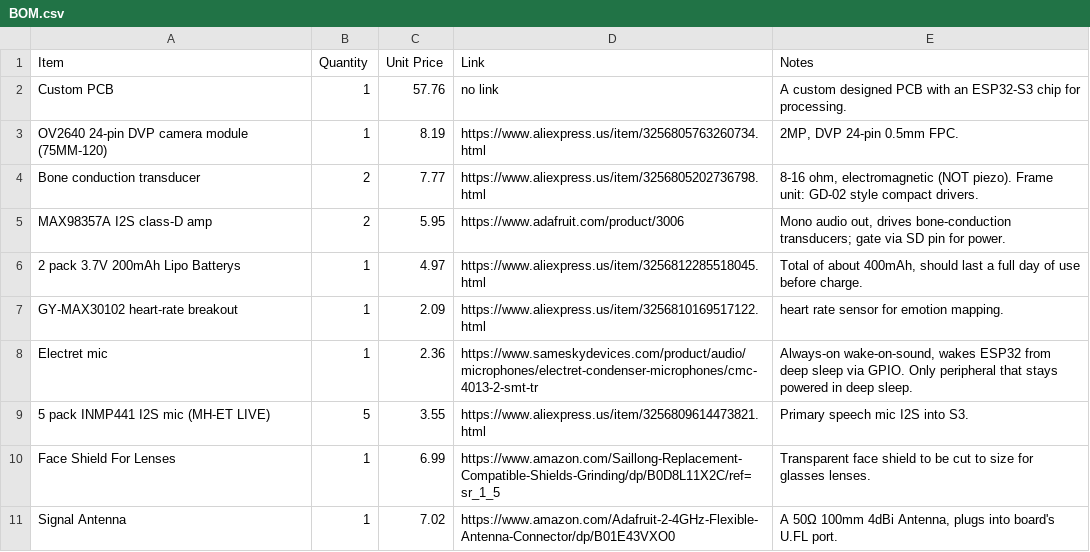
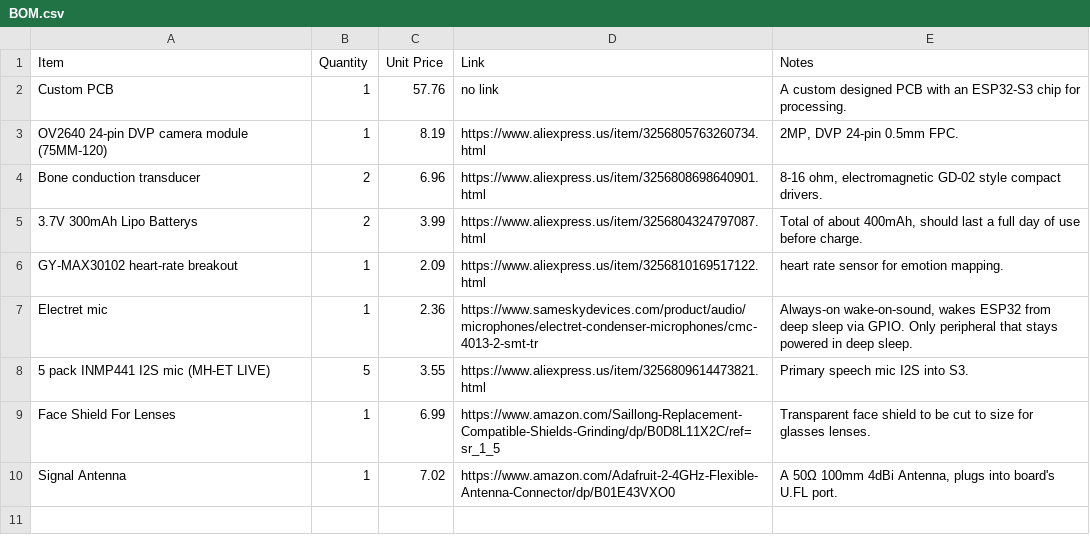
Before and after one commit to valuablelegend1-a11y/ARC-Insight, a CSV file: BOM.csv, drawn as a sheet.

Commit message:
Update BOM.csv

```diff
--- a/BOM.csv
+++ b/BOM.csv
@@ -3,5 +3,4 @@ Custom PCB,1,57.76,no link,"A custom designed PCB with an ESP32-S3 chip for proc
 OV2640 24-pin DVP camera module (75MM-120),1,8.19,https://www.aliexpress.us/item/3256805763260734.html,"2MP, DVP 24-pin 0.5mm FPC."
-Bone conduction transducer,2,7.77,https://www.aliexpress.us/item/3256805202736798.html,"8-16 ohm, electromagnetic (NOT piezo). Frame unit: GD-02 style compact drivers."
-MAX98357A I2S class-D amp,2,5.95,https://www.adafruit.com/product/3006,"Mono audio out, drives bone-conduction transducers; gate via SD pin for power."
-2 pack 3.7V 200mAh Lipo Batterys,1,4.97,https://www.aliexpress.us/item/3256812285518045.html,"Total of about 400mAh, should last a full day of use before charge."
+Bone conduction transducer,2,6.96,https://www.aliexpress.us/item/3256808698640901.html,"8-16 ohm, electromagnetic GD-02 style compact drivers."
+3.7V 300mAh Lipo Batterys,2,3.99,https://www.aliexpress.us/item/3256804324797087.html,"Total of about 400mAh, should last a full day of use before charge."
 GY-MAX30102 heart-rate breakout,1,2.09,https://www.aliexpress.us/item/3256810169517122.html,"heart rate sensor for emotion mapping."
```
